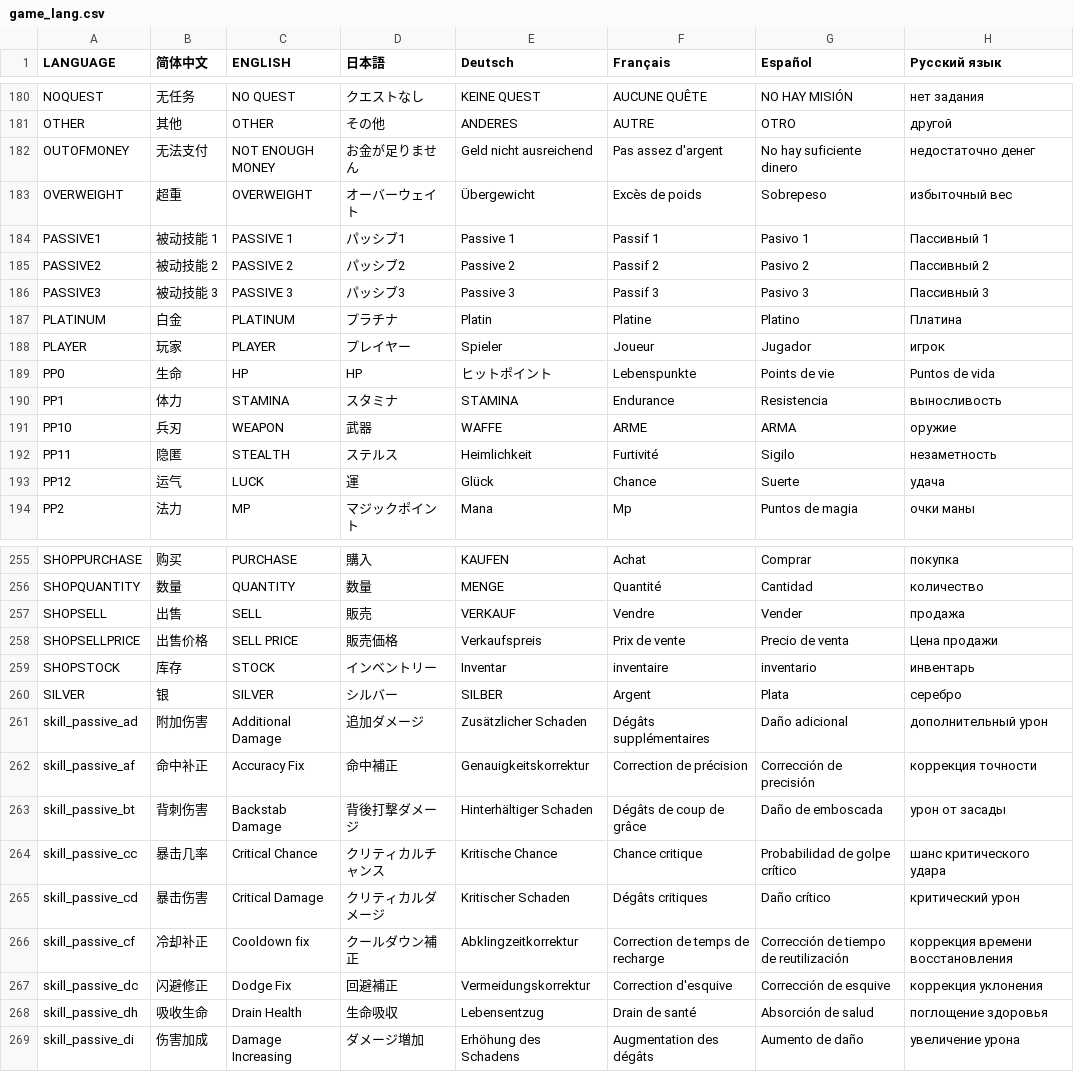
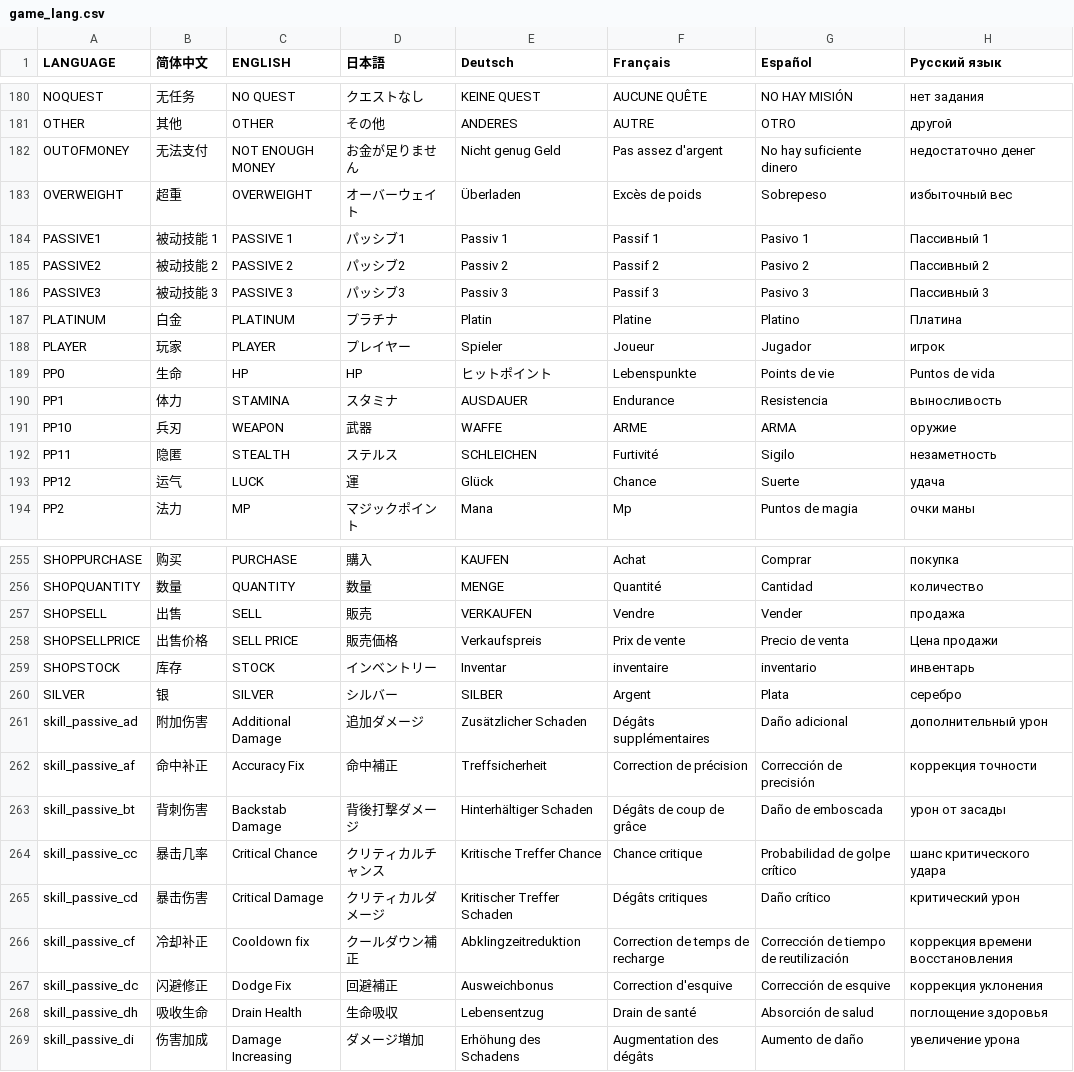
Before and after one commit to Ponyeater/Engine-Localization, a CSV file: game_lang.csv, drawn as a sheet; only a part is shown, gaps mark what is left out; the diff covers the shown part only; the diff names each change by its address in the sheet, - before the commit and + after, or states it on an @@ line.

Commit message:
Update game_lang.csv
Changed a few translations for the German version to terms that are more commonly used in Gaming or grammatically more accurate.

Also changed 'SHETTINGS' to 'SETTINGS'

```diff
--- a/game_lang.csv
+++ b/game_lang.csv
-E182 (Deutsch): Geld nicht ausreichend
+E182 (Deutsch): Nicht genug Geld
-E183 (Deutsch): Übergewicht
+E183 (Deutsch): Überladen
-E184 (Deutsch): Passive 1
+E184 (Deutsch): Passiv 1
-E185 (Deutsch): Passive 2
+E185 (Deutsch): Passiv 2
-E186 (Deutsch): Passive 3
+E186 (Deutsch): Passiv 3
-E190 (Deutsch): STAMINA
+E190 (Deutsch): AUSDAUER
-E192 (Deutsch): Heimlichkeit
+E192 (Deutsch): SCHLEICHEN
-E257 (Deutsch): VERKAUF
+E257 (Deutsch): VERKAUFEN
-E262 (Deutsch): Genauigkeitskorrektur
+E262 (Deutsch): Treffsicherheit
-E264 (Deutsch): Kritische Chance
+E264 (Deutsch): Kritische Treffer Chance
-E265 (Deutsch): Kritischer Schaden
+E265 (Deutsch): Kritischer Treffer Schaden
-E266 (Deutsch): Abklingzeitkorrektur
+E266 (Deutsch): Abklingzeitreduktion
-E267 (Deutsch): Vermeidungskorrektur
+E267 (Deutsch): Ausweichbonus
```
Also changed, not shown: 29 edited cells elsewhere in this file.
